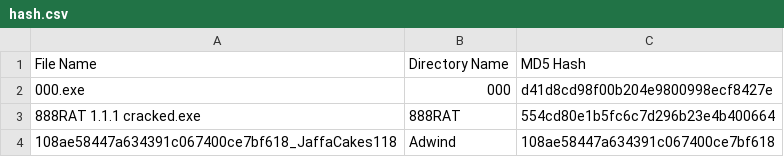
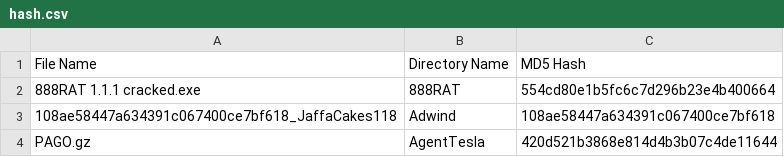
Before and after one commit to rdksupe/depwner, a CSV file: data/hash.csv, drawn as a sheet; only a part is shown; the shorter side is filled out with more unchanged rows.

Commit message:
fixed empty file detected as malware

```diff
--- a/data/hash.csv
+++ b/data/hash.csv
@@ -1,3 +1,2 @@
 File Name,Directory Name,MD5 Hash
-000.exe,000,d41d8cd98f00b204e9800998ecf8427e
 888RAT 1.1.1 cracked.exe,888RAT,554cd80e1b5fc6c7d296b23e4b400664
```
